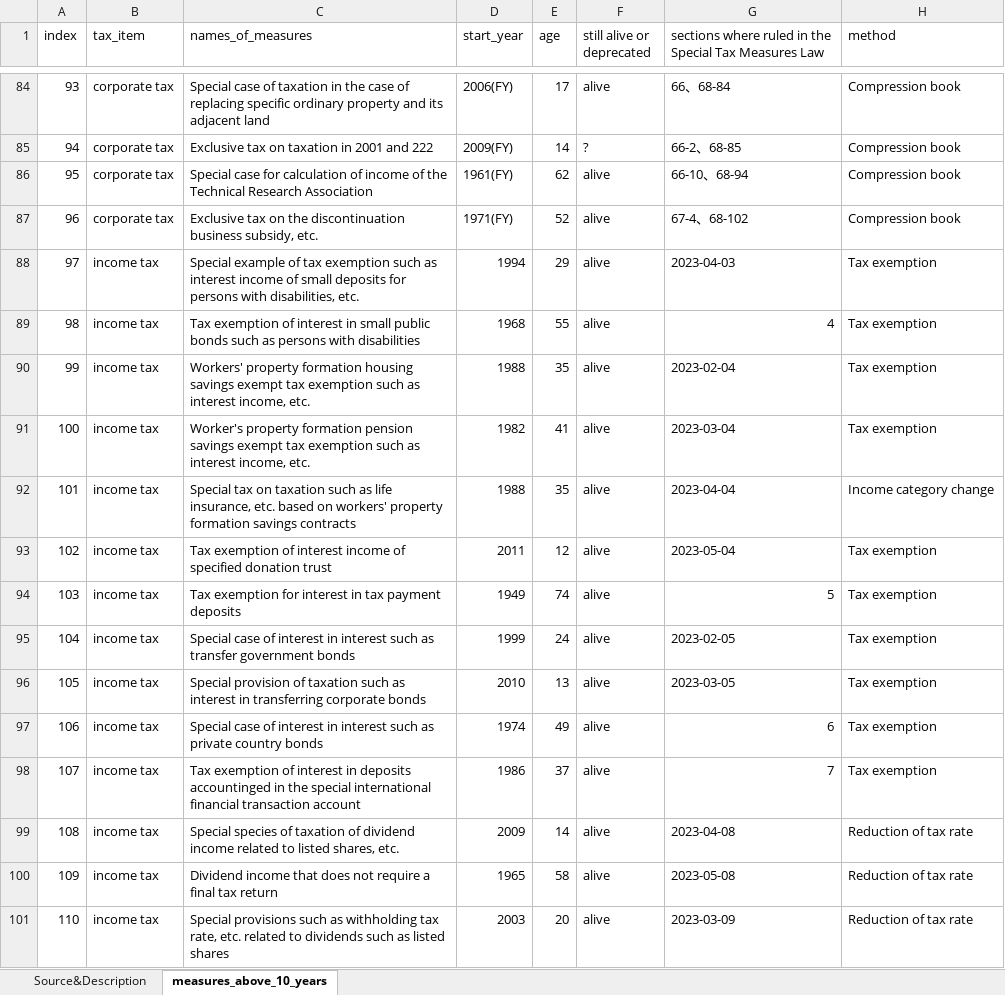
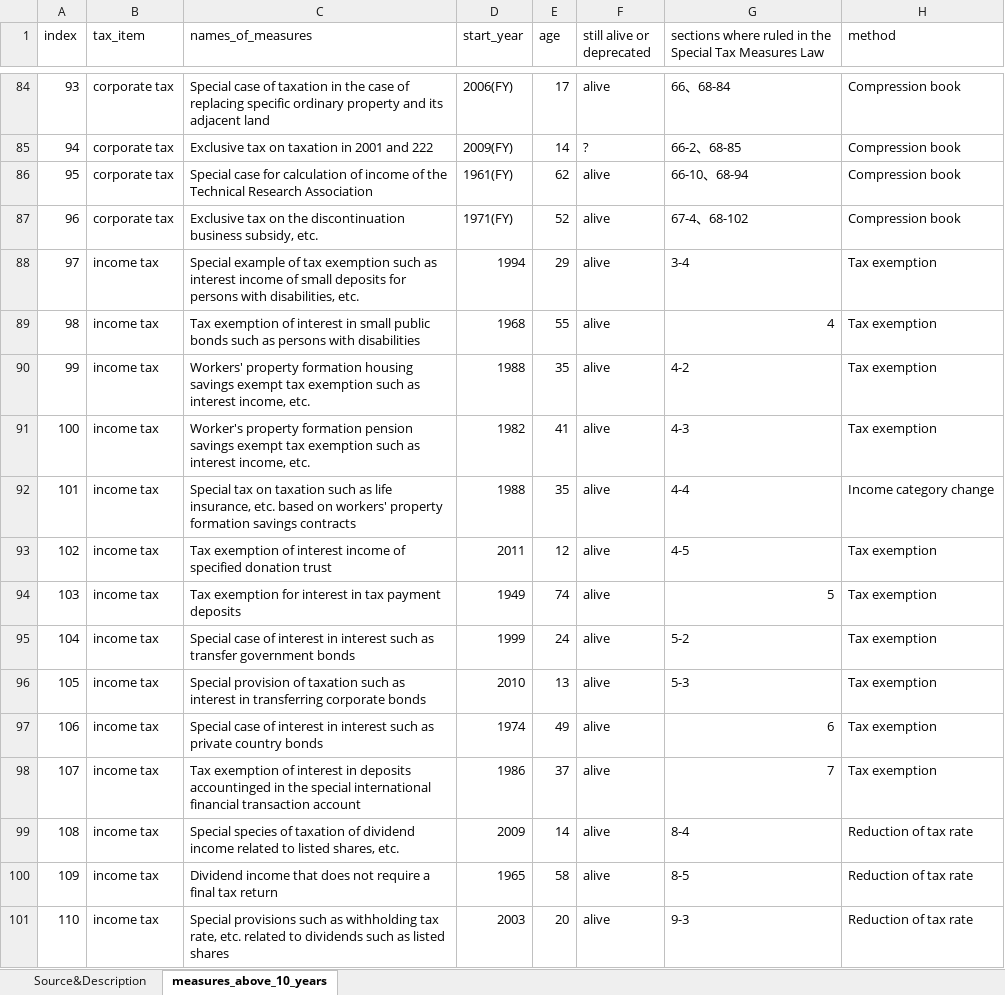
Before and after one commit to KohYoshida/diss-project-data, an Excel workbook: 【dataset1】List of Special Tax Measures.xlsx, sheet measures_above_10_years, drawn as a sheet; only a part is shown, gaps mark what is left out; values as stored, in another font and other column widths than the file's, no cell formats; the diff covers the shown part only; the diff names each change by its address in the sheet, - before the commit and + after, or states it on an @@ line.

```diff
--- a/【dataset1】List of Special Tax Measures.xlsx (sheet measures_above_10_years)
+++ b/【dataset1】List of Special Tax Measures.xlsx (sheet measures_above_10_years)
-G88: 2023-04-03
+G88: 3-4
-G90: 2023-02-04
+G90: 4-2
-G91: 2023-03-04
+G91: 4-3
-G92: 2023-04-04
+G92: 4-4
-G93: 2023-05-04
+G93: 4-5
-G95: 2023-02-05
+G95: 5-2
-G96: 2023-03-05
+G96: 5-3
-G99: 2023-04-08
+G99: 8-4
-G100: 2023-05-08
+G100: 8-5
-G101: 2023-03-09
+G101: 9-3
```
Also changed, not shown: 22 edited cells elsewhere in this sheet, sheet Source&Description, cell formats, 【A-1】national fiscal status.xlsx, 【B】interview list.xlsx, 1 other file.
